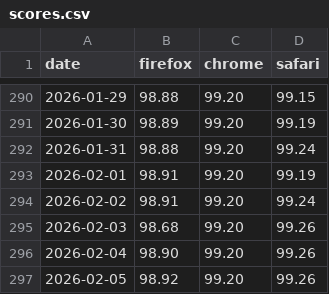
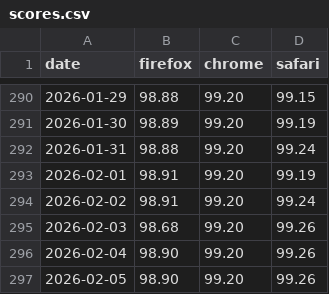
Before and after one commit to jgraham/arewewptyet, a CSV file: docs/interop-2025/scores.csv, drawn as a sheet; only a part is shown, gaps mark what is left out.

Commit message:
Update data

```diff
--- a/docs/interop-2025/scores.csv
+++ b/docs/interop-2025/scores.csv
@@ -296,2 +296,2 @@
 "2026-02-04",98.90,99.20,99.26
-"2026-02-05",98.92,99.20,99.26
+"2026-02-05",98.90,99.20,99.26
```
